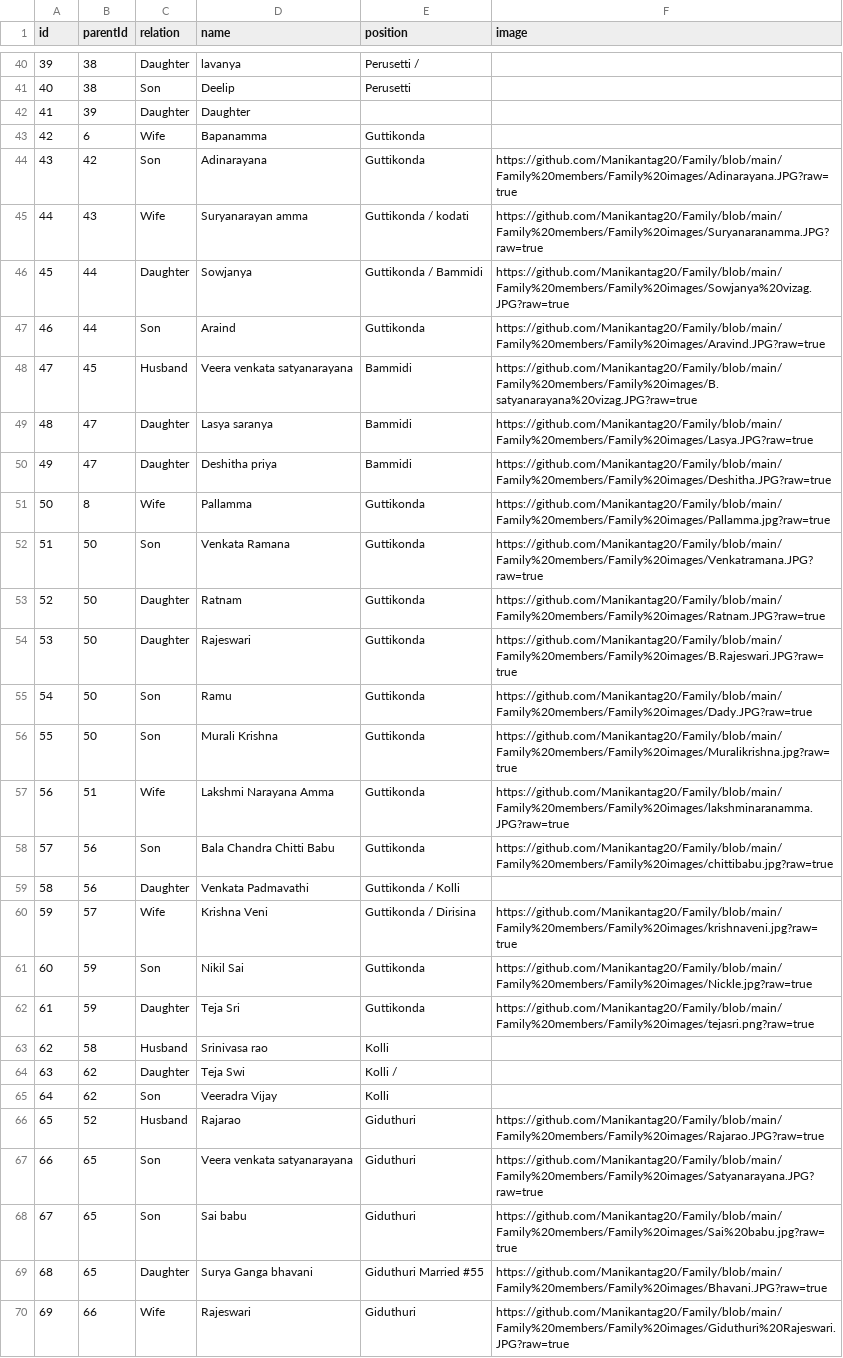
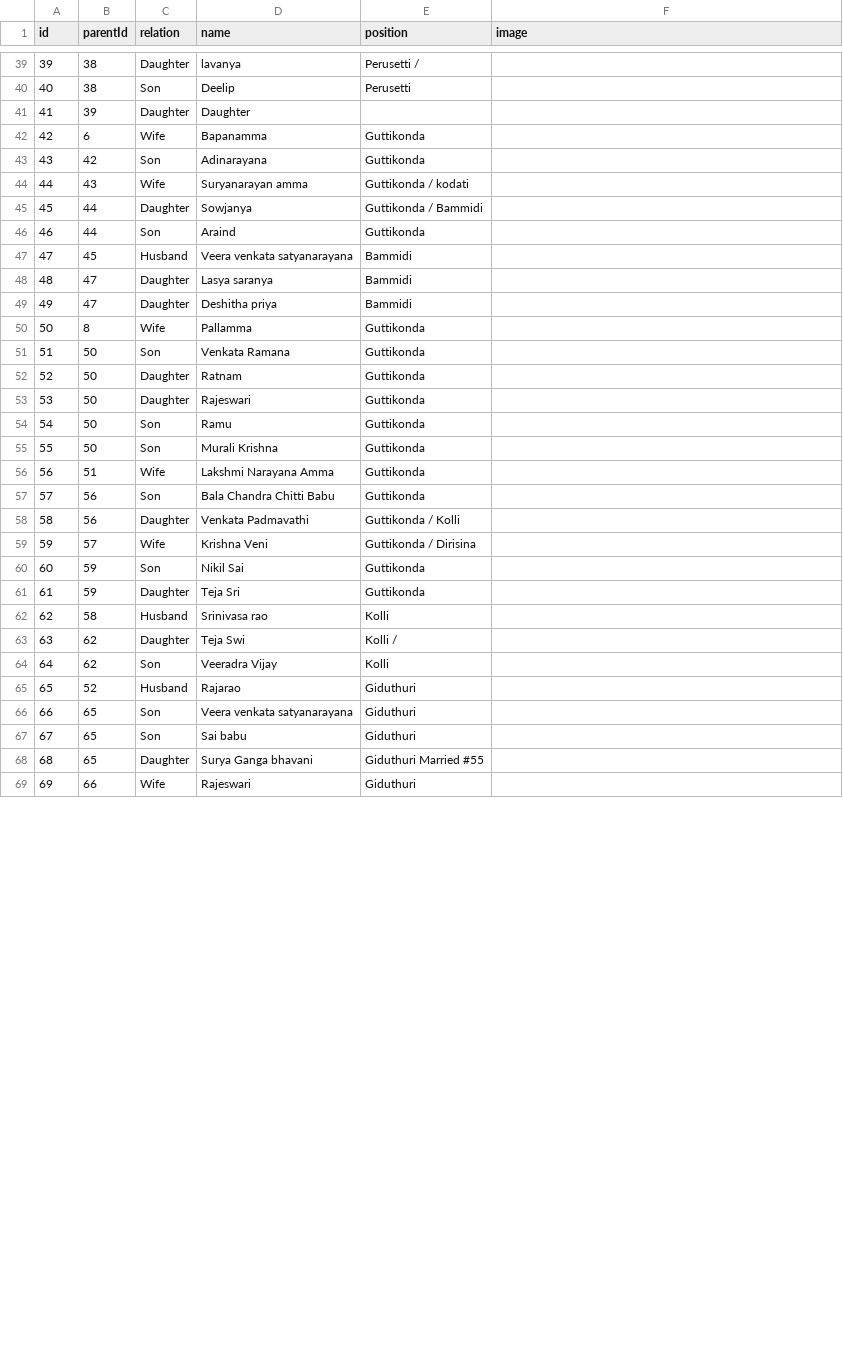
Before and after one commit to Manikantag20/Family, a CSV file: Family names.csv, drawn as a sheet; only a part is shown, gaps mark what is left out; the diff covers the shown part only.

Commit message:
Family names.csv

```diff
--- a/Family names.csv
+++ b/Family names.csv
@@ -43,21 +42,21 @@ id,parentId,relation,name,position,image
 42,6,Wife,Bapanamma,Guttikonda,
-43,42,Son,Adinarayana,Guttikonda,https://github.com/Manikantag20/Family/blob/main/Family%20members/Family%20images/Adinarayana.JPG?raw=true
-44,43,Wife,Suryanarayan amma,Guttikonda / kodati,https://github.com/Manikantag20/Family/blob/main/Family%20members/Family%20images/Suryanaranamma.JPG?raw=true
-45,44,Daughter,Sowjanya,Guttikonda / Bammidi,https://github.com/Manikantag20/Family/blob/main/Family%20members/Family%20images/Sowjanya%20vizag.JPG?raw=true
-46,44,Son,Araind,Guttikonda,https://github.com/Manikantag20/Family/blob/main/Family%20members/Family%20images/Aravind.JPG?raw=true
-47,45,Husband,Veera venkata satyanarayana,Bammidi,https://github.com/Manikantag20/Family/blob/main/Family%20members/Family%20images/B.satyanarayana%20vizag.JPG?raw=true
-48,47,Daughter,Lasya saranya,Bammidi,https://github.com/Manikantag20/Family/blob/main/Family%20members/Family%20images/Lasya.JPG?raw=true
-49,47,Daughter,Deshitha priya,Bammidi,https://github.com/Manikantag20/Family/blob/main/Family%20members/Family%20images/Deshitha.JPG?raw=true
-50,8,Wife,Pallamma,Guttikonda,https://github.com/Manikantag20/Family/blob/main/Family%20members/Family%20images/Pallamma.jpg?raw=true
-51,50,Son,Venkata Ramana,Guttikonda,https://github.com/Manikantag20/Family/blob/main/Family%20members/Family%20images/Venkatramana.JPG?raw=true
-52,50,Daughter,Ratnam,Guttikonda,https://github.com/Manikantag20/Family/blob/main/Family%20members/Family%20images/Ratnam.JPG?raw=true
-53,50,Daughter,Rajeswari,Guttikonda,https://github.com/Manikantag20/Family/blob/main/Family%20members/Family%20images/B.Rajeswari.JPG?raw=true
-54,50,Son,Ramu ,Guttikonda,https://github.com/Manikantag20/Family/blob/main/Family%20members/Family%20images/Dady.JPG?raw=true
-55,50,Son,Murali Krishna,Guttikonda,https://github.com/Manikantag20/Family/blob/main/Family%20members/Family%20images/Muralikrishna.jpg?raw=true
-56,51,Wife,Lakshmi Narayana Amma,Guttikonda,https://github.com/Manikantag20/Family/blob/main/Family%20members/Family%20images/lakshminaranamma.JPG?raw=true
-57,56,Son,Bala Chandra Chitti Babu,Guttikonda,https://github.com/Manikantag20/Family/blob/main/Family%20members/Family%20images/chittibabu.jpg?raw=true
+43,42,Son,Adinarayana,Guttikonda,
+44,43,Wife,Suryanarayan amma,Guttikonda / kodati,
+45,44,Daughter,Sowjanya,Guttikonda / Bammidi,
+46,44,Son,Araind,Guttikonda,
+47,45,Husband,Veera venkata satyanarayana,Bammidi,
+48,47,Daughter,Lasya saranya,Bammidi,
+49,47,Daughter,Deshitha priya,Bammidi,
+50,8,Wife,Pallamma,Guttikonda,
+51,50,Son,Venkata Ramana,Guttikonda,
+52,50,Daughter,Ratnam,Guttikonda,
+53,50,Daughter,Rajeswari,Guttikonda,
+54,50,Son,Ramu ,Guttikonda,
+55,50,Son,Murali Krishna,Guttikonda,
+56,51,Wife,Lakshmi Narayana Amma,Guttikonda,
+57,56,Son,Bala Chandra Chitti Babu,Guttikonda,
 58,56,Daughter,Venkata Padmavathi,Guttikonda / Kolli,
-59,57,Wife,Krishna Veni,Guttikonda / Dirisina,https://github.com/Manikantag20/Family/blob/main/Family%20members/Family%20images/krishnaveni.jpg?raw=true
-60,59,Son,Nikil Sai ,Guttikonda,https://github.com/Manikantag20/Family/blob/main/Family%20members/Family%20images/Nickle.jpg?raw=true
-61,59,Daughter,Teja Sri,Guttikonda,https://github.com/Manikantag20/Family/blob/main/Family%20members/Family%20images/tejasri.png?raw=true
+59,57,Wife,Krishna Veni,Guttikonda / Dirisina,
+60,59,Son,Nikil Sai ,Guttikonda,
+61,59,Daughter,Teja Sri,Guttikonda,
 62,58,Husband,Srinivasa rao,Kolli,
@@ -65,6 +64,6 @@ id,parentId,relation,name,position,image
 64,62,Son,Veeradra Vijay,Kolli,
-65,52,Husband,Rajarao ,Giduthuri,https://github.com/Manikantag20/Family/blob/main/Family%20members/Family%20images/Rajarao.JPG?raw=true
-66,65,Son,Veera venkata satyanarayana,Giduthuri,https://github.com/Manikantag20/Family/blob/main/Family%20members/Family%20images/Satyanarayana.JPG?raw=true
-67,65,Son,Sai babu,Giduthuri,https://github.com/Manikantag20/Family/blob/main/Family%20members/Family%20images/Sai%20babu.jpg?raw=true
-68,65,Daughter,Surya Ganga bhavani,Giduthuri Married #55,https://github.com/Manikantag20/Family/blob/main/Family%20members/Family%20images/Bhavani.JPG?raw=true
-69,66,Wife,Rajeswari,Giduthuri,https://github.com/Manikantag20/Family/blob/main/Family%20members/Family%20images/Giduthuri%20Rajeswari.JPG?raw=true
+65,52,Husband,Rajarao ,Giduthuri,
+66,65,Son,Veera venkata satyanarayana,Giduthuri,
+67,65,Son,Sai babu,Giduthuri,
+68,65,Daughter,Surya Ganga bhavani,Giduthuri Married #55,
+69,66,Wife,Rajeswari,Giduthuri,
```
Also changed, not shown: 1 removed row and 27 edited cells elsewhere in this file.
